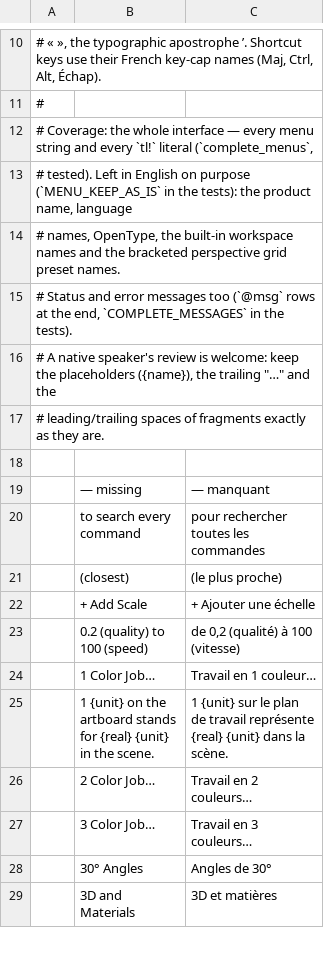
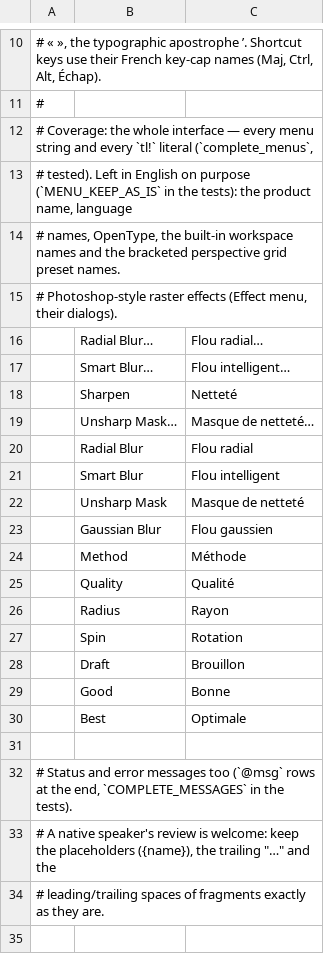
Before and after one commit to 7mz410/ShibShib-rsm, a TSV file: crates/ui-egui/src/i18n/fr.tsv, drawn as a sheet; only a part is shown, gaps mark what is left out; the shorter side is filled out with more unchanged rows.

```diff
--- a/crates/ui-egui/src/i18n/fr.tsv
+++ b/crates/ui-egui/src/i18n/fr.tsv
@@ -14,2 +14,19 @@
 # names, OpenType, the built-in workspace names and the bracketed perspective grid preset names.
+# Photoshop-style raster effects (Effect menu, their dialogs).
+	Radial Blur…	Flou radial…
+	Smart Blur…	Flou intelligent…
+	Sharpen	Netteté
+	Unsharp Mask…	Masque de netteté…
+	Radial Blur	Flou radial
+	Smart Blur	Flou intelligent
+	Unsharp Mask	Masque de netteté
+	Gaussian Blur	Flou gaussien
+	Method	Méthode
+	Quality	Qualité
+	Radius	Rayon
+	Spin	Rotation
+	Draft	Brouillon
+	Good	Bonne
+	Best	Optimale
+
 # Status and error messages too (`@msg` rows at the end, `COMPLETE_MESSAGES` in the tests).
```
Also changed, not shown: crates/ui-egui/src/i18n/es.tsv, crates/ui-egui/src/i18n/it.tsv, 30 other files.
